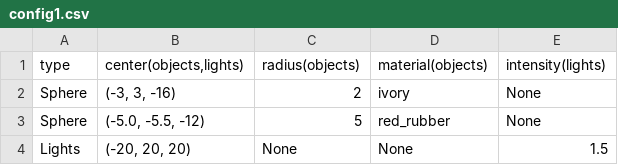
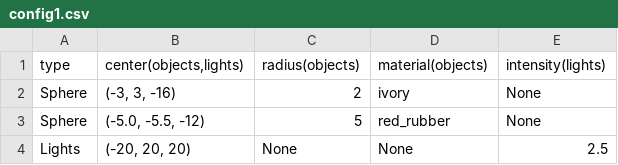
Before and after one commit to thomasverrecchia/IN204-RayTracing, a CSV file: config1.csv, drawn as a sheet.

```diff
--- a/config1.csv
+++ b/config1.csv
@@ -3,2 +3,2 @@ Sphere; (-3,    3,   -16); 2; ivory; None;
 Sphere; (-5.0, -5.5, -12); 5; red_rubber; None;
-Lights; (-20, 20,  20); None; None; 1.5;
+Lights; (-20, 20,  20); None; None; 2.5;
```
Also changed, not shown: 5 other files.
